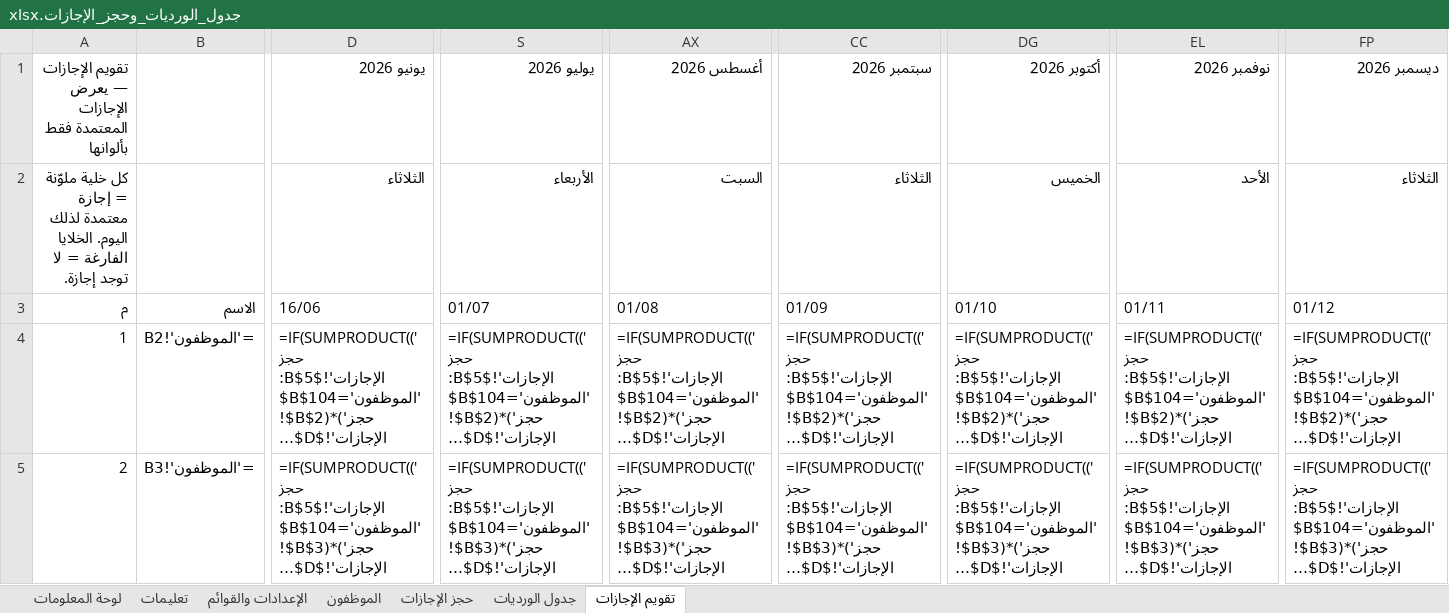
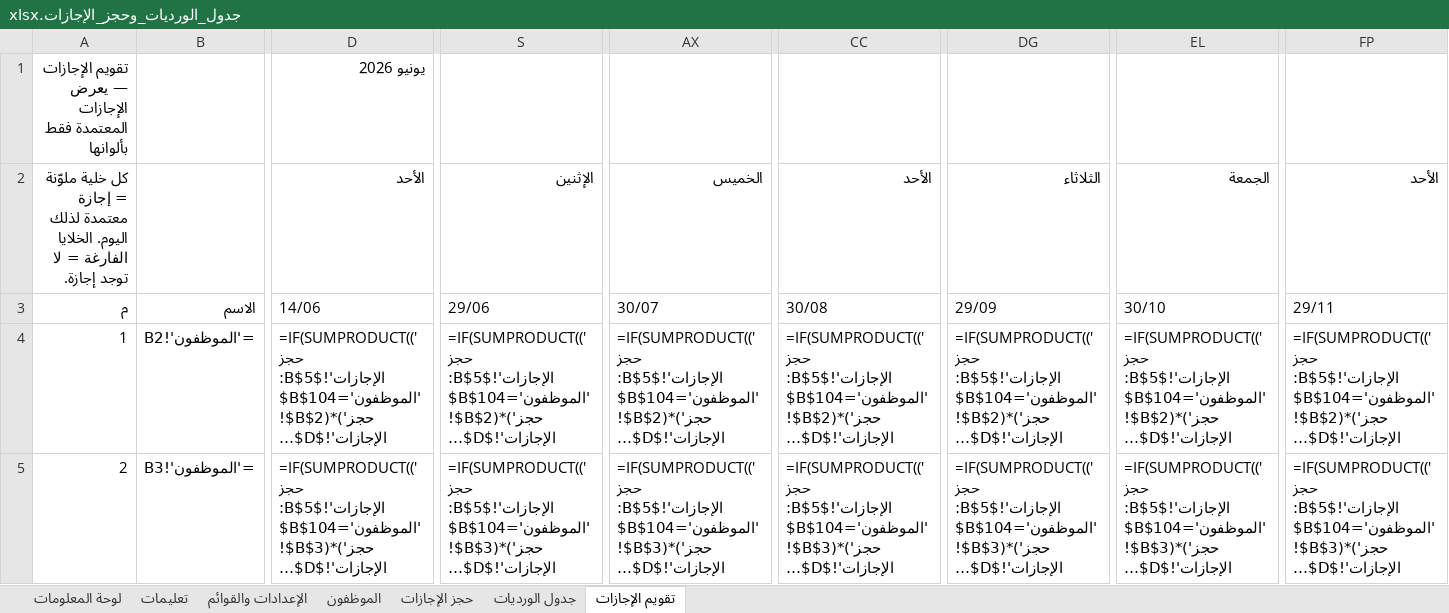
Before and after one commit to Fahadqtr/ghost, an Excel workbook: جدول_الورديات_وحجز_الإجازات.xlsx, sheet تقويم الإجازات, drawn as a sheet; only a part is shown, gaps mark what is left out; long unchanged cells end in …; values as stored, in another font and other column widths than the file's, no cell formats; formulas without a stored value are shown as written; conditional formats not drawn; removed rows and columns are numbered as before the commit, all else as after; rows hold the shown columns only; the diff covers the shown part only; the diff names each change by its address in the sheet, - before the commit and + after, or states it on an @@ line.

```diff
--- a/جدول_الورديات_وحجز_الإجازات.xlsx (sheet تقويم الإجازات)
+++ b/جدول_الورديات_وحجز_الإجازات.xlsx (sheet تقويم الإجازات)
-row 1: تقويم الإجازات — يعرض الإجازات المعتمدة فقط بألوانها |  | يونيو 2026 | يوليو 2026 | أغسطس 2026 | سبتمبر 2026 | أكتوبر 2026 | نوفمبر 2026 | ديسمبر 2026
-row 2: كل خلية ملوّنة = إجازة معتمدة لذلك اليوم. الخلايا الفارغة = لا توجد إجازة. |  | الثلاثاء | الأربعاء | السبت | الثلاثاء | الخميس | الأحد | الثلاثاء
+row 1: تقويم الإجازات — يعرض الإجازات المعتمدة فقط بألوانها |  | يونيو 2026
+row 2: كل خلية ملوّنة = إجازة معتمدة لذلك اليوم. الخلايا الفارغة = لا توجد إجازة. |  | الأحد | الإثنين | الخميس | الأحد | الثلاثاء | الجمعة | الأحد
-D3: 16/06
+D3: 14/06
-S3: 01/07
+S3: 29/06
-AX3: 01/08
+AX3: 30/07
-CC3: 01/09
+CC3: 30/08
-DG3: 01/10
+DG3: 29/09
-EL3: 01/11
+EL3: 30/10
-FP3: 01/12
+FP3: 29/11
```
Also changed, not shown: 358 edited cells elsewhere in this sheet, sheet جدول الورديات, sheet الموظفون, sheet الإعدادات والقوائم, cell formats, 1 other file.
